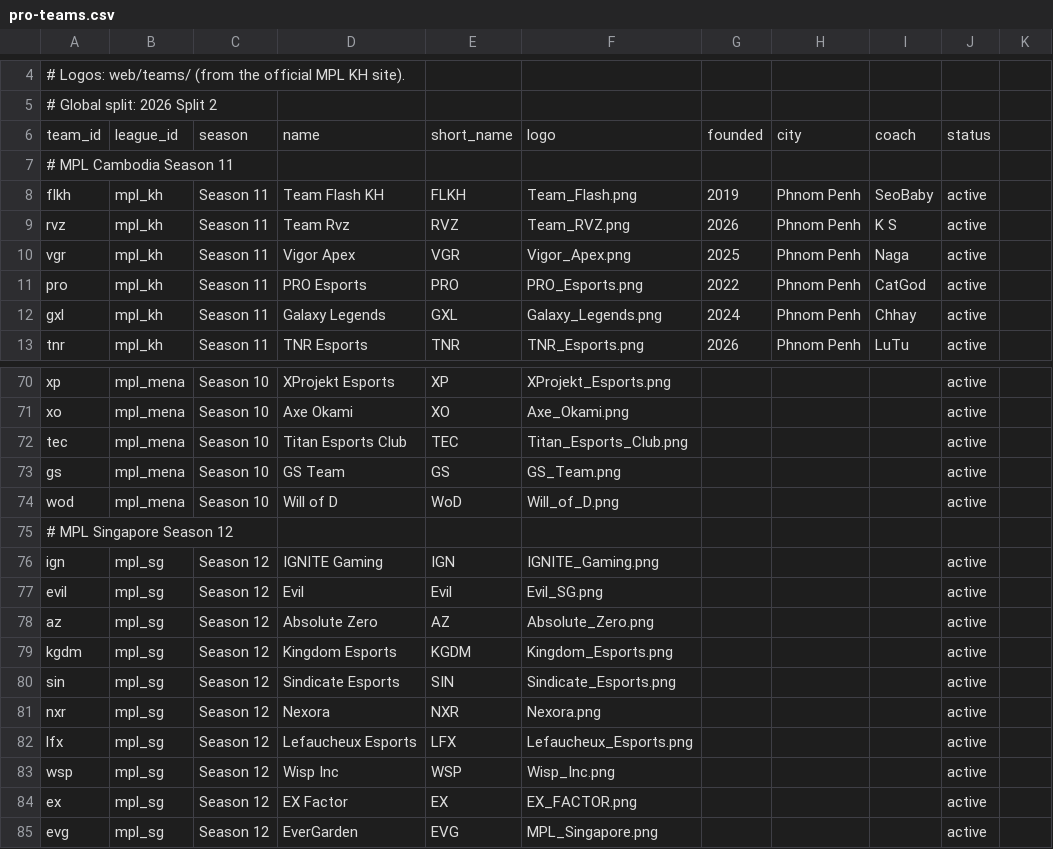
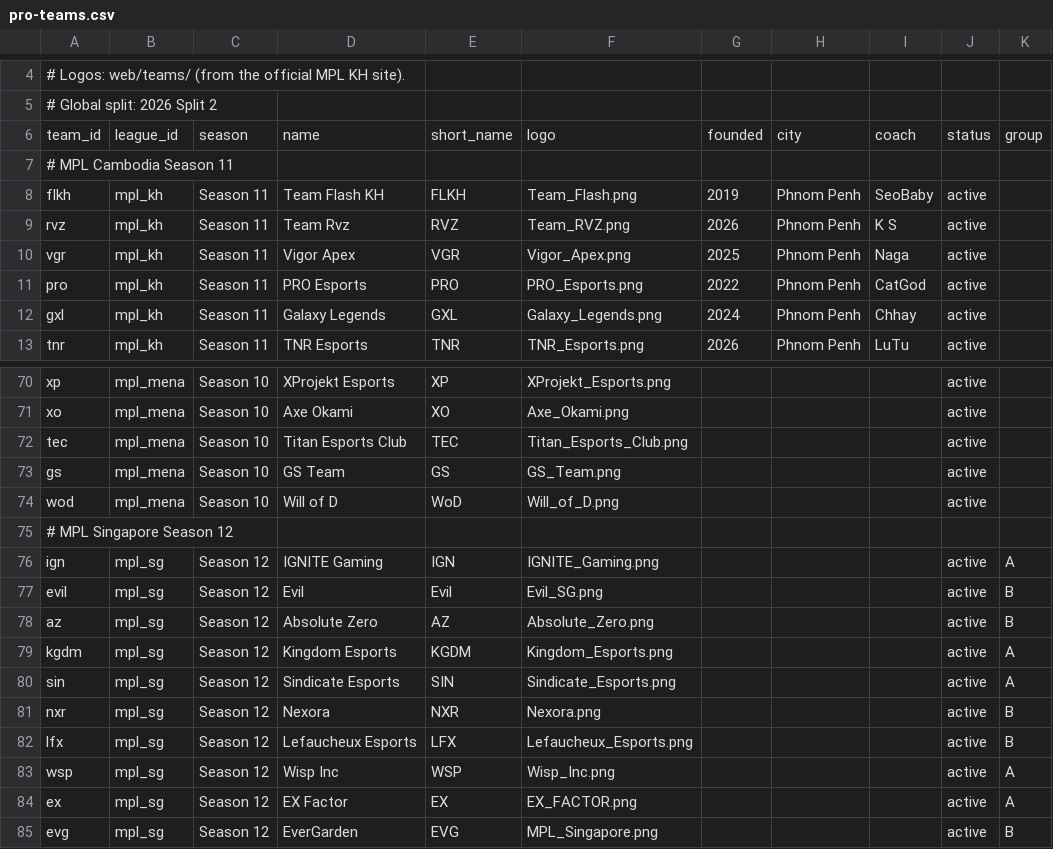
Before and after one commit to PainQisGod/jongrai, a CSV file: data/pro-seasons/2026-split-2/pro-teams.csv, drawn as a sheet; only a part is shown, gaps mark what is left out.

Commit message:
data: assign MPL Singapore teams to groups

```diff
--- a/data/pro-seasons/2026-split-2/pro-teams.csv
+++ b/data/pro-seasons/2026-split-2/pro-teams.csv
@@ -5,3 +5,3 @@
 # Global split: 2026 Split 2
-team_id,league_id,season,name,short_name,logo,founded,city,coach,status
+team_id,league_id,season,name,short_name,logo,founded,city,coach,status,group
 # MPL Cambodia Season 11
@@ -75,11 +75,11 @@ wod,mpl_mena,Season 10,Will of D,WoD,Will_of_D.png,,,,active
 # MPL Singapore Season 12
-ign,mpl_sg,Season 12,IGNITE Gaming,IGN,IGNITE_Gaming.png,,,,active
-evil,mpl_sg,Season 12,Evil,Evil,Evil_SG.png,,,,active
-az,mpl_sg,Season 12,Absolute Zero,AZ,Absolute_Zero.png,,,,active
-kgdm,mpl_sg,Season 12,Kingdom Esports,KGDM,Kingdom_Esports.png,,,,active
-sin,mpl_sg,Season 12,Sindicate Esports,SIN,Sindicate_Esports.png,,,,active
-nxr,mpl_sg,Season 12,Nexora,NXR,Nexora.png,,,,active
-lfx,mpl_sg,Season 12,Lefaucheux Esports,LFX,Lefaucheux_Esports.png,,,,active
-wsp,mpl_sg,Season 12,Wisp Inc,WSP,Wisp_Inc.png,,,,active
-ex,mpl_sg,Season 12,EX Factor,EX,EX_FACTOR.png,,,,active
-evg,mpl_sg,Season 12,EverGarden,EVG,MPL_Singapore.png,,,,active
+ign,mpl_sg,Season 12,IGNITE Gaming,IGN,IGNITE_Gaming.png,,,,active,A
+evil,mpl_sg,Season 12,Evil,Evil,Evil_SG.png,,,,active,B
+az,mpl_sg,Season 12,Absolute Zero,AZ,Absolute_Zero.png,,,,active,B
+kgdm,mpl_sg,Season 12,Kingdom Esports,KGDM,Kingdom_Esports.png,,,,active,A
+sin,mpl_sg,Season 12,Sindicate Esports,SIN,Sindicate_Esports.png,,,,active,A
+nxr,mpl_sg,Season 12,Nexora,NXR,Nexora.png,,,,active,B
+lfx,mpl_sg,Season 12,Lefaucheux Esports,LFX,Lefaucheux_Esports.png,,,,active,B
+wsp,mpl_sg,Season 12,Wisp Inc,WSP,Wisp_Inc.png,,,,active,A
+ex,mpl_sg,Season 12,EX Factor,EX,EX_FACTOR.png,,,,active,A
+evg,mpl_sg,Season 12,EverGarden,EVG,MPL_Singapore.png,,,,active,B
```
